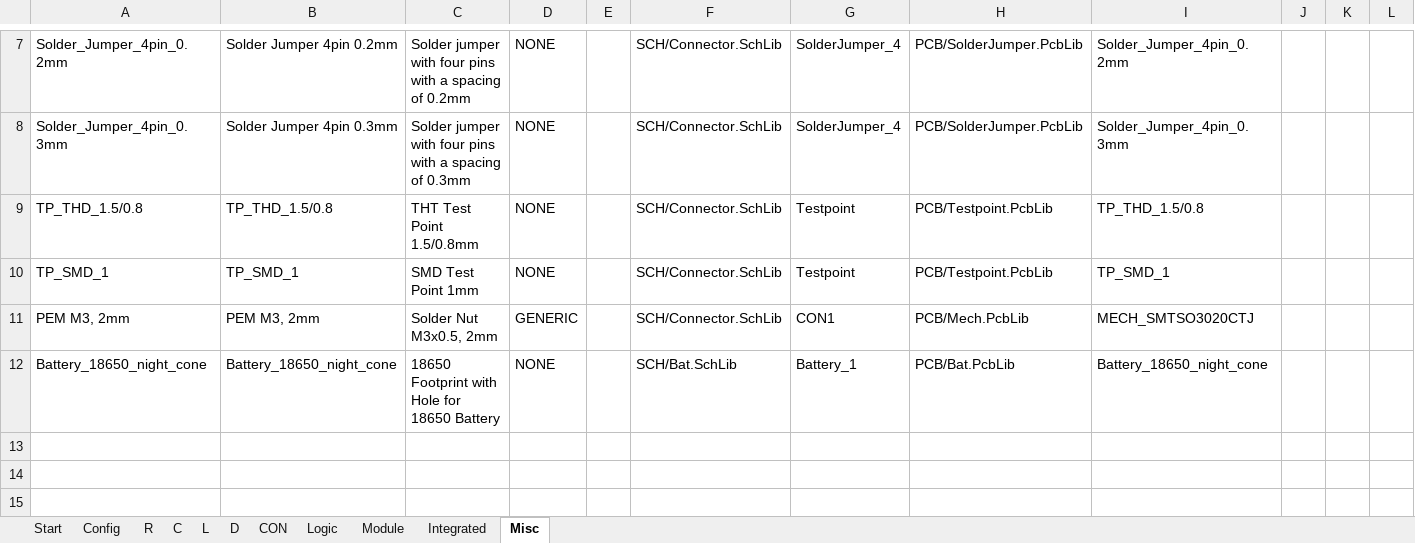
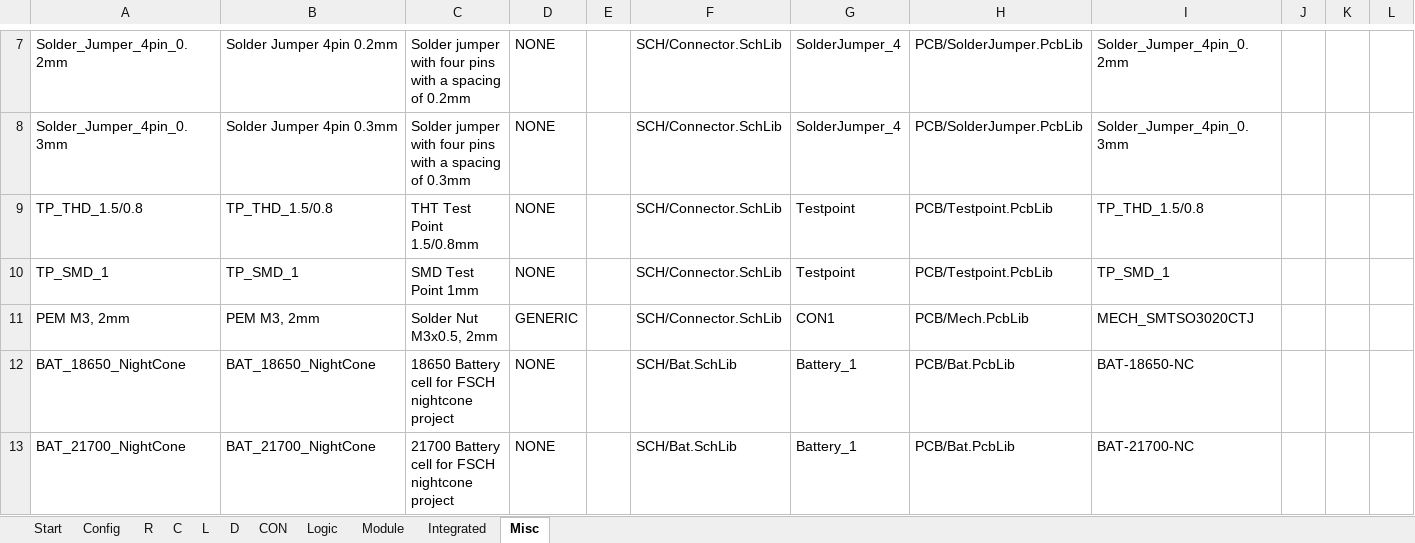
Before and after one commit to daniw/daniw_altium_lib, an Excel workbook: daniw_altium_lib.xlsx, sheet Misc, drawn as a sheet; only a part is shown, gaps mark what is left out; values as stored, in another font and other column widths than the file's, no borders; rows hold the shown columns only; the diff names each change by its address in the sheet, - before the commit and + after, or states it on an @@ line.

Commit message:
21700 battery for FSCH NC1-1

```diff
--- a/daniw_altium_lib.xlsx (sheet Misc)
+++ b/daniw_altium_lib.xlsx (sheet Misc)
-A12: Battery_18650_night_cone
+A12: BAT_18650_NightCone
-B12: Battery_18650_night_cone
+B12: BAT_18650_NightCone
-C12: 18650 Footprint with Hole for 18650 Battery
+C12: 18650 Battery cell for FSCH nightcone project
-I12: Battery_18650_night_cone
+I12: BAT-18650-NC
+row 13: BAT_21700_NightCone | BAT_21700_NightCone | 21700 Battery cell for FSCH nightcone project | NONE |  | SCH/Bat.SchLib | Battery_1 | PCB/Bat.PcbLib | BAT-21700-NC
```
Also changed, not shown: 2 other files.
